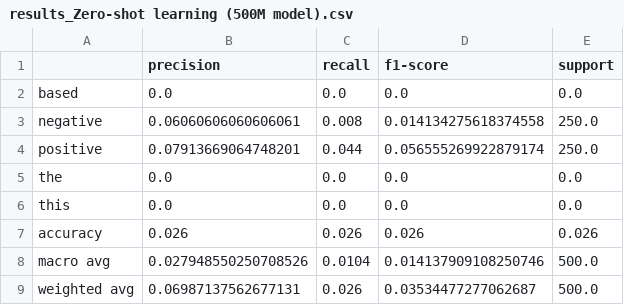
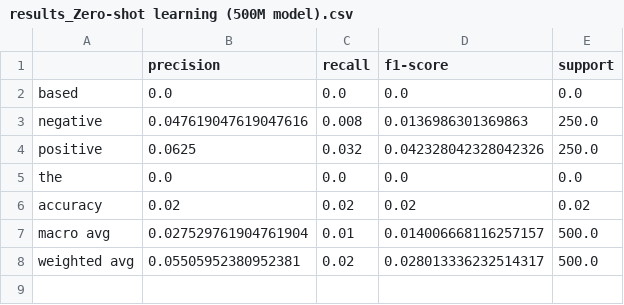
Before and after one commit to camilothorne/sentiment_analysis_w_llms, a CSV file: results/results_Zero-shot learning (500M model).csv, drawn as a sheet.

```diff
--- a/results/results_Zero-shot learning (500M model).csv
+++ b/results/results_Zero-shot learning (500M model).csv
@@ -2,8 +2,7 @@
 based,0.0,0.0,0.0,0.0
-negative,0.06060606060606061,0.008,0.014134275618374558,250.0
-positive,0.07913669064748201,0.044,0.056555269922879174,250.0
+negative,0.047619047619047616,0.008,0.0136986301369863,250.0
+positive,0.0625,0.032,0.042328042328042326,250.0
 the,0.0,0.0,0.0,0.0
-this,0.0,0.0,0.0,0.0
-accuracy,0.026,0.026,0.026,0.026
-macro avg,0.027948550250708526,0.0104,0.014137909108250746,500.0
-weighted avg,0.06987137562677131,0.026,0.03534477277062687,500.0
+accuracy,0.02,0.02,0.02,0.02
+macro avg,0.027529761904761904,0.01,0.014006668116257157,500.0
+weighted avg,0.05505952380952381,0.02,0.028013336232514317,500.0
```
Also changed, not shown: results/results_Zero-shot learning (1.5B model).csv, 9 other files.
